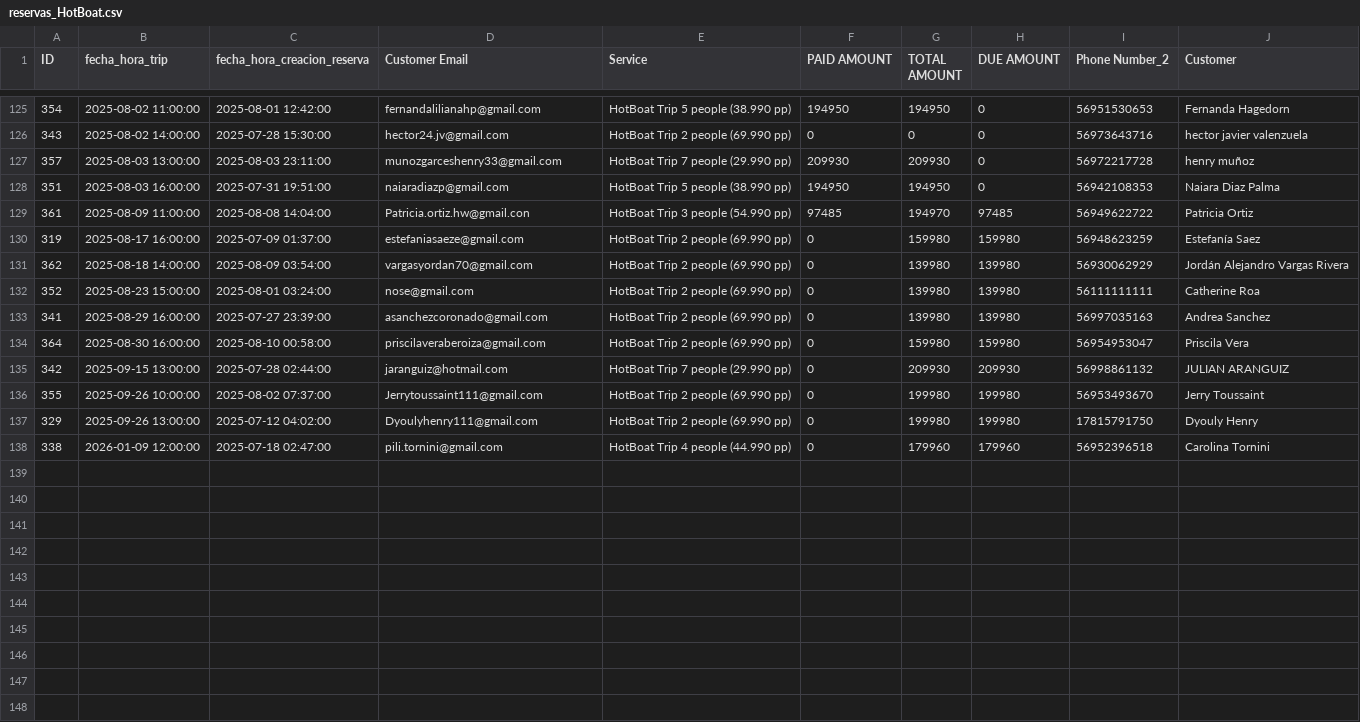
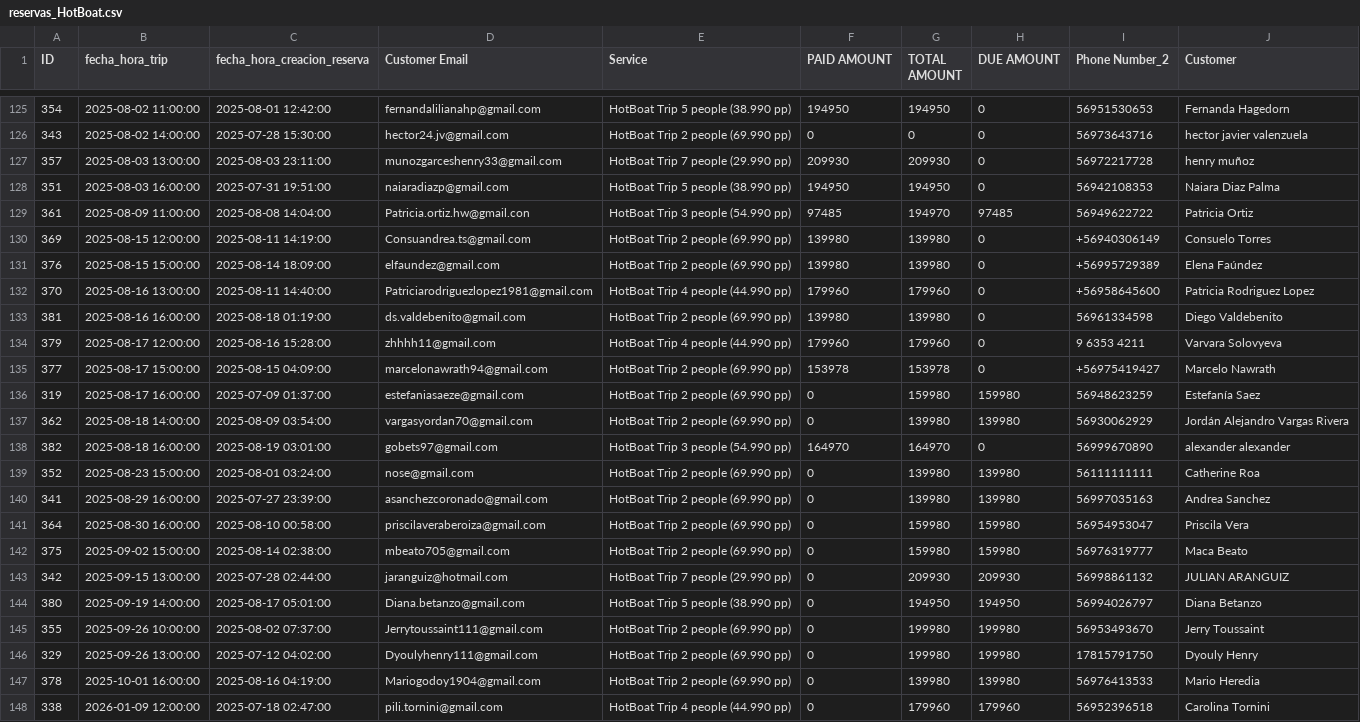
Before and after one commit to hotboat123/hotboat-dashboard, a CSV file: archivos_input/Archivos input reservas/reservas_HotBoat.csv, drawn as a sheet; only a part is shown, gaps mark what is left out.

```diff
--- a/archivos_input/Archivos input reservas/reservas_HotBoat.csv
+++ b/archivos_input/Archivos input reservas/reservas_HotBoat.csv
@@ -129,4 +129,11 @@ ID,fecha_hora_trip,fecha_hora_creacion_reserva,Customer Email,Service,PAID AMOUN
 361,2025-08-09 11:00:00,2025-08-08 14:04:00,Patricia.ortiz.hw@gmail.con,HotBoat Trip 3 people (54.990 pp),97485,194970,97485,56949622722,Patricia Ortiz
+369,2025-08-15 12:00:00,2025-08-11 14:19:00,Consuandrea.ts@gmail.com,HotBoat Trip 2 people (69.990 pp),139980,139980,0,+56940306149,Consuelo Torres
+376,2025-08-15 15:00:00,2025-08-14 18:09:00,elfaundez@gmail.com,HotBoat Trip 2 people (69.990 pp),139980,139980,0,+56995729389,Elena Faúndez
+370,2025-08-16 13:00:00,2025-08-11 14:40:00,Patriciarodriguezlopez1981@gmail.com,HotBoat Trip 4 people (44.990 pp),179960,179960,0,+56958645600,Patricia Rodriguez Lopez
+381,2025-08-16 16:00:00,2025-08-18 01:19:00,ds.valdebenito@gmail.com,HotBoat Trip 2 people (69.990 pp),139980,139980,0,56961334598,Diego Valdebenito
+379,2025-08-17 12:00:00,2025-08-16 15:28:00,zhhhh11@gmail.com,HotBoat Trip 4 people (44.990 pp),179960,179960,0,9 6353 4211,Varvara Solovyeva
+377,2025-08-17 15:00:00,2025-08-15 04:09:00,marcelonawrath94@gmail.com,HotBoat Trip 2 people (69.990 pp),153978,153978,0,+56975419427,Marcelo Nawrath
 319,2025-08-17 16:00:00,2025-07-09 01:37:00,estefaniasaeze@gmail.com,HotBoat Trip 2 people (69.990 pp),0,159980,159980,56948623259,Estefanía Saez
 362,2025-08-18 14:00:00,2025-08-09 03:54:00,vargasyordan70@gmail.com,HotBoat Trip 2 people (69.990 pp),0,139980,139980,56930062929,Jordán Alejandro Vargas Rivera
+382,2025-08-18 16:00:00,2025-08-19 03:01:00,gobets97@gmail.com,HotBoat Trip 3 people (54.990 pp),164970,164970,0,56999670890,alexander alexander
 352,2025-08-23 15:00:00,2025-08-01 03:24:00,nose@gmail.com,HotBoat Trip 2 people (69.990 pp),0,139980,139980,56111111111,Catherine Roa
@@ -134,5 +141,8 @@ ID,fecha_hora_trip,fecha_hora_creacion_reserva,Customer Email,Service,PAID AMOUN
 364,2025-08-30 16:00:00,2025-08-10 00:58:00,priscilaveraberoiza@gmail.com,HotBoat Trip 2 people (69.990 pp),0,159980,159980,56954953047,Priscila Vera
+375,2025-09-02 15:00:00,2025-08-14 02:38:00,mbeato705@gmail.com,HotBoat Trip 2 people (69.990 pp),0,159980,159980,56976319777,Maca Beato
 342,2025-09-15 13:00:00,2025-07-28 02:44:00,jaranguiz@hotmail.com,HotBoat Trip 7 people (29.990 pp),0,209930,209930,56998861132,JULIAN ARANGUIZ
+380,2025-09-19 14:00:00,2025-08-17 05:01:00,Diana.betanzo@gmail.com,HotBoat Trip 5 people (38.990 pp),0,194950,194950,56994026797,Diana Betanzo
 355,2025-09-26 10:00:00,2025-08-02 07:37:00,Jerrytoussaint111@gmail.com,HotBoat Trip 2 people (69.990 pp),0,199980,199980,56953493670,Jerry Toussaint
 329,2025-09-26 13:00:00,2025-07-12 04:02:00,Dyoulyhenry111@gmail.com,HotBoat Trip 2 people (69.990 pp),0,199980,199980,17815791750,Dyouly Henry
+378,2025-10-01 16:00:00,2025-08-16 04:19:00,Mariogodoy1904@gmail.com,HotBoat Trip 2 people (69.990 pp),0,139980,139980,56976413533,Mario Heredia
 338,2026-01-09 12:00:00,2025-07-18 02:47:00,pili.tornini@gmail.com,HotBoat Trip 4 people (44.990 pp),0,179960,179960,56952396518,Carolina Tornini
```
Also changed, not shown: archivos_output/Utilidad operativa.csv, archivos_output/costos_operativos.csv, 8 other files.
